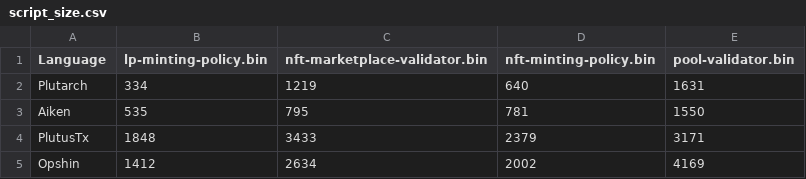
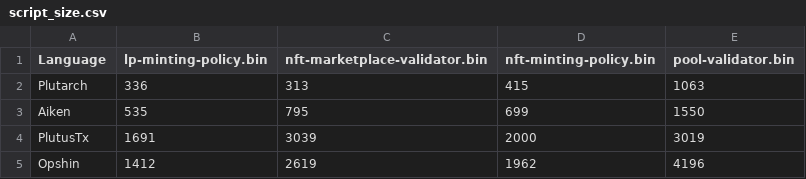
Before and after one commit to mlabs-haskell/uplc-benchmark, a CSV file: script_size.csv, drawn as a sheet.

```diff
--- a/script_size.csv
+++ b/script_size.csv
@@ -1,5 +1,5 @@
 Language,lp-minting-policy.bin,nft-marketplace-validator.bin,nft-minting-policy.bin,pool-validator.bin
-Plutarch,334,1219,640,1631
-Aiken,535,795,781,1550
-PlutusTx,1848,3433,2379,3171
-Opshin,1412,2634,2002,4169
+Plutarch,336,313,415,1063
+Aiken,535,795,699,1550
+PlutusTx,1691,3039,2000,3019
+Opshin,1412,2619,1962,4196
```
Also changed, not shown: 38 other files.
